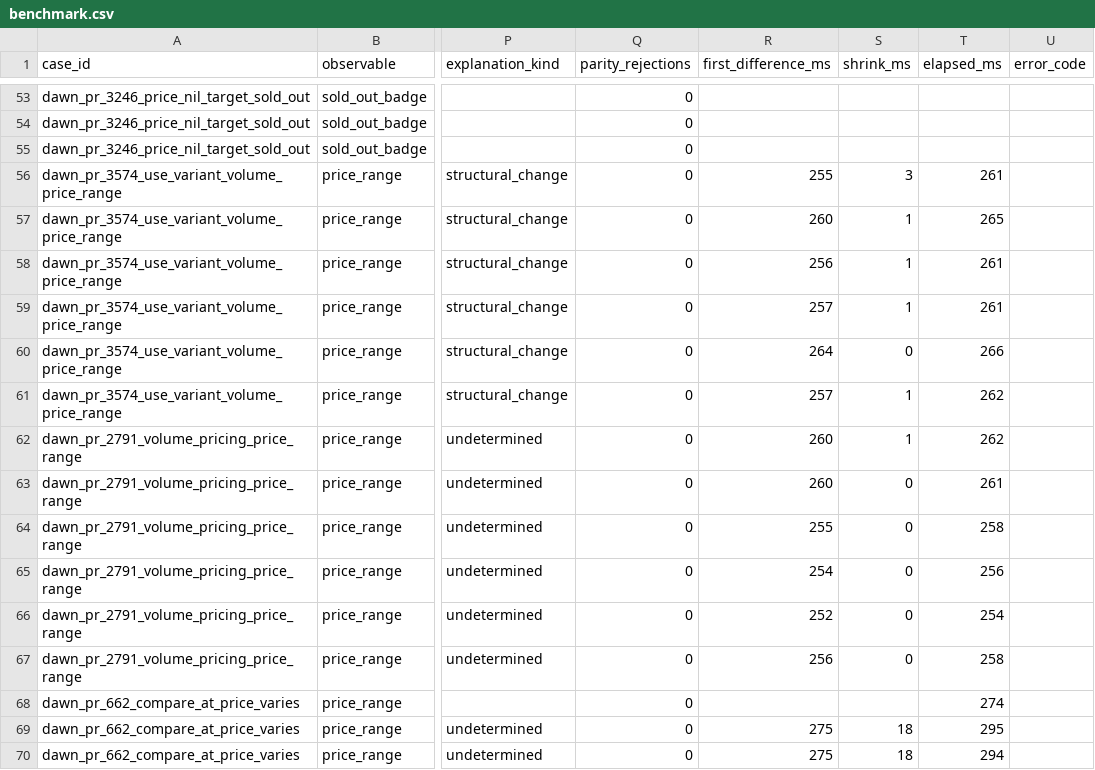
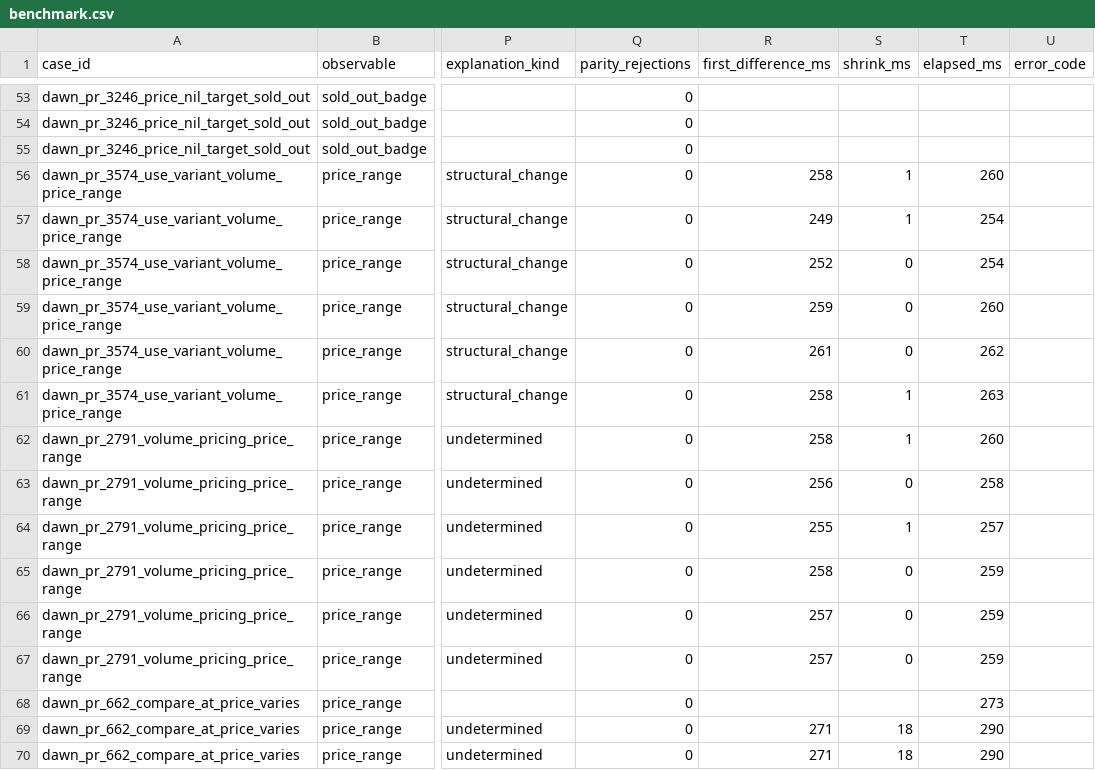
Before and after one commit to Med-NCoding/liquid-regression-finder, a CSV file: bench/reports/benchmark.csv, drawn as a sheet; only a part is shown, gaps mark what is left out; the diff covers the shown part only; the diff names each change by its address in the sheet, - before the commit and + after, or states it on an @@ line.

```diff
--- a/bench/reports/benchmark.csv
+++ b/bench/reports/benchmark.csv
-R56 (first_difference_ms): 255
+R56 (first_difference_ms): 258
-S56 (shrink_ms): 3
+S56 (shrink_ms): 1
-T56 (elapsed_ms): 261
+T56 (elapsed_ms): 260
-R57 (first_difference_ms): 260
+R57 (first_difference_ms): 249
-T57 (elapsed_ms): 265
+T57 (elapsed_ms): 254
-R58 (first_difference_ms): 256
+R58 (first_difference_ms): 252
-S58:S59 (shrink_ms): 1
+S58:S59 (shrink_ms): 0
-T58 (elapsed_ms): 261
+T58 (elapsed_ms): 254
-R59 (first_difference_ms): 257
+R59 (first_difference_ms): 259
-T59 (elapsed_ms): 261
+T59 (elapsed_ms): 260
-R60 (first_difference_ms): 264
+R60 (first_difference_ms): 261
-T60 (elapsed_ms): 266
+T60 (elapsed_ms): 262
-R61 (first_difference_ms): 257
+R61 (first_difference_ms): 258
-T61 (elapsed_ms): 262
+T61 (elapsed_ms): 263
-R62 (first_difference_ms): 260
+R62 (first_difference_ms): 258
-T62 (elapsed_ms): 262
+T62 (elapsed_ms): 260
-R63 (first_difference_ms): 260
+R63 (first_difference_ms): 256
-T63 (elapsed_ms): 261
+T63 (elapsed_ms): 258
-S64 (shrink_ms): 0
+S64 (shrink_ms): 1
-T64 (elapsed_ms): 258
+T64 (elapsed_ms): 257
-R65 (first_difference_ms): 254
+R65 (first_difference_ms): 258
-T65 (elapsed_ms): 256
+T65 (elapsed_ms): 259
-R66 (first_difference_ms): 252
+R66 (first_difference_ms): 257
-T66 (elapsed_ms): 254
+T66 (elapsed_ms): 259
-R67 (first_difference_ms): 256
+R67 (first_difference_ms): 257
-T67 (elapsed_ms): 258
+T67 (elapsed_ms): 259
-T68 (elapsed_ms): 274
+T68 (elapsed_ms): 273
-R69:R70 (first_difference_ms): 275
+R69:R70 (first_difference_ms): 271
-T69 (elapsed_ms): 295
+T69 (elapsed_ms): 290
-T70 (elapsed_ms): 294
+T70 (elapsed_ms): 290
```
Also changed, not shown: 88 edited cells elsewhere in this file, 20 other files.
